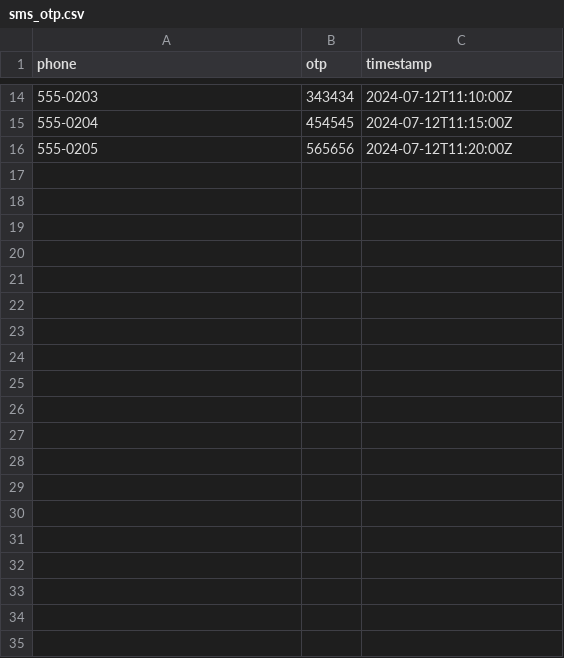
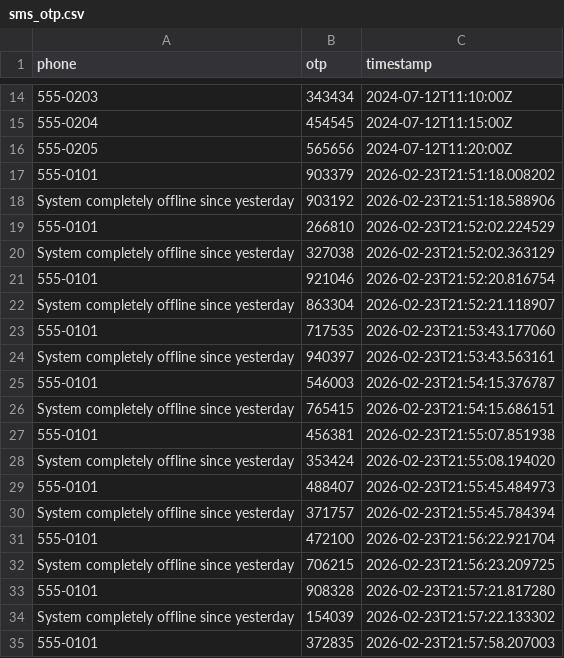
Before and after one commit to Devika-Sajeesh/SunBun, a CSV file: data/sms_otp.csv, drawn as a sheet; only a part is shown, gaps mark what is left out; the diff covers the shown part only.

```diff
--- a/data/sms_otp.csv
+++ b/data/sms_otp.csv
@@ -16 +16,20 @@ phone,otp,timestamp
 555-0205,565656,2024-07-12T11:20:00Z
+555-0101,903379,2026-02-23T21:51:18.008202
+System completely offline since yesterday,903192,2026-02-23T21:51:18.588906
+555-0101,266810,2026-02-23T21:52:02.224529
+System completely offline since yesterday,327038,2026-02-23T21:52:02.363129
+555-0101,921046,2026-02-23T21:52:20.816754
+System completely offline since yesterday,863304,2026-02-23T21:52:21.118907
+555-0101,717535,2026-02-23T21:53:43.177060
+System completely offline since yesterday,940397,2026-02-23T21:53:43.563161
+555-0101,546003,2026-02-23T21:54:15.376787
+System completely offline since yesterday,765415,2026-02-23T21:54:15.686151
+555-0101,456381,2026-02-23T21:55:07.851938
+System completely offline since yesterday,353424,2026-02-23T21:55:08.194020
+555-0101,488407,2026-02-23T21:55:45.484973
+System completely offline since yesterday,371757,2026-02-23T21:55:45.784394
+555-0101,472100,2026-02-23T21:56:22.921704
+System completely offline since yesterday,706215,2026-02-23T21:56:23.209725
+555-0101,908328,2026-02-23T21:57:21.817280
+System completely offline since yesterday,154039,2026-02-23T21:57:22.133302
+555-0101,372835,2026-02-23T21:57:58.207003
```
Also changed, not shown: 14 added rows elsewhere in this file, data/crm_opportunities.csv, data/service_tickets.csv, 12 other files.
